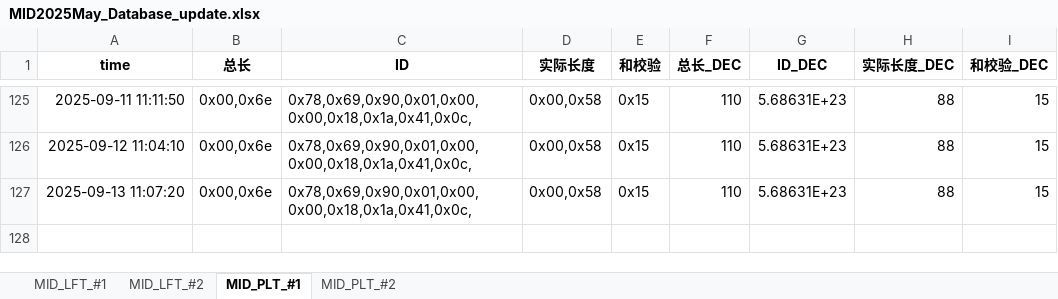
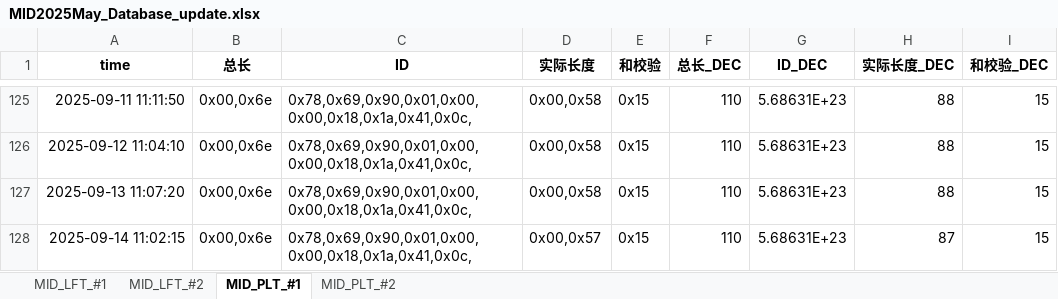
Before and after one commit to weichencsu/millwear_demoapp, an Excel workbook: MID2025May_Database_update.xlsx, sheet MID_PLT_#1, drawn as a sheet; only a part is shown, gaps mark what is left out; values as stored, in another font and other column widths than the file's, no borders; the diff names each change by its address in the sheet, - before the commit and + after, or states it on an @@ line.

```diff
--- a/MID2025May_Database_update.xlsx (sheet MID_PLT_#1)
+++ b/MID2025May_Database_update.xlsx (sheet MID_PLT_#1)
+row 128: 2025-09-14 11:02:15 | 0x00,0x6e | 0x78,0x69,0x90,0x01,0x00,0x00,0x18,0x1a,0x41,0x0c, | 0x00,0x57 | 0x15 | 110 | 5.68631E+23 | 87 | 15
```
Also changed, not shown: sheet MID_PLT_#2, sheet MID_LFT_#1, sheet MID_LFT_#2.
